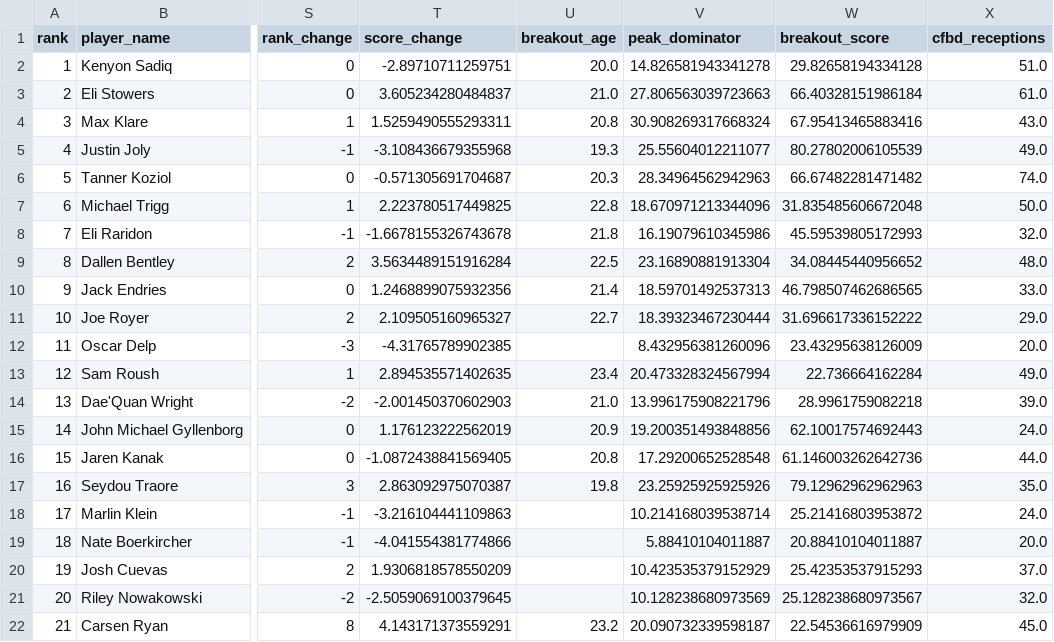
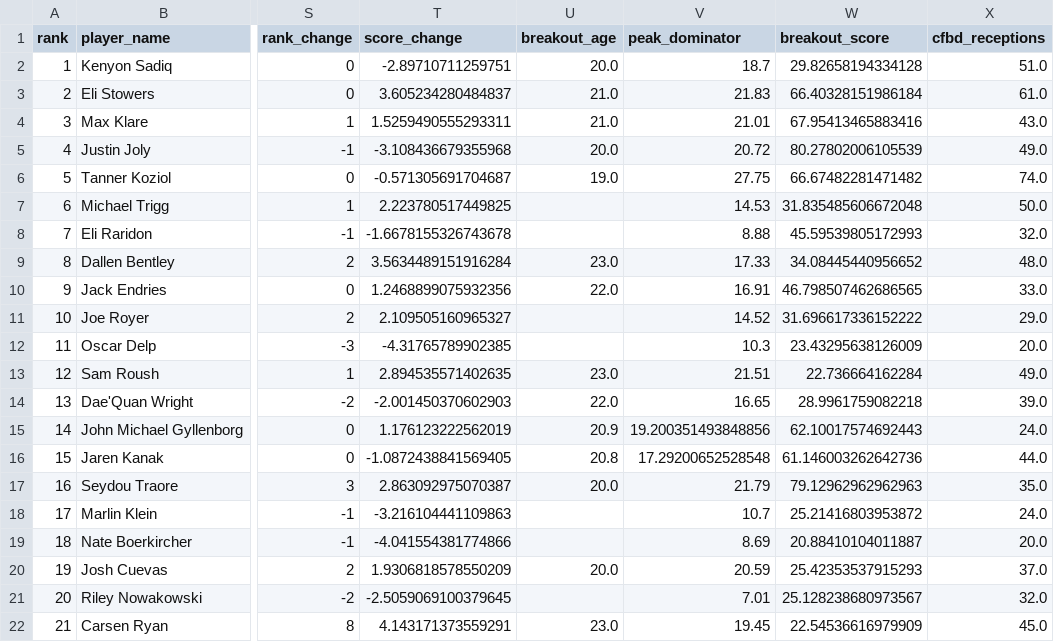
Before and after one commit to LavacheBeadsman/SlapModelV3, a CSV file: data/te_2026_prospects_final.csv, drawn as a sheet; only a part is shown, gaps mark what is left out; the diff covers the shown part only; the diff names each change by its address in the sheet, - before the commit and + after, or states it on an @@ line.

```diff
--- a/data/te_2026_prospects_final.csv
+++ b/data/te_2026_prospects_final.csv
-V2 (peak_dominator): 14.826581943341278
+V2 (peak_dominator): 18.7
-V3 (peak_dominator): 27.806563039723663
+V3 (peak_dominator): 21.83
-U4 (breakout_age): 20.8
+U4 (breakout_age): 21.0
-V4 (peak_dominator): 30.908269317668324
+V4 (peak_dominator): 21.01
-U5 (breakout_age): 19.3
+U5 (breakout_age): 20.0
-V5 (peak_dominator): 25.55604012211077
+V5 (peak_dominator): 20.72
-U6 (breakout_age): 20.3
+U6 (breakout_age): 19.0
-V6 (peak_dominator): 28.34964562942963
+V6 (peak_dominator): 27.75
-U7 (breakout_age): 22.8
+U7 (breakout_age): (empty)
-V7 (peak_dominator): 18.670971213344096
+V7 (peak_dominator): 14.53
-U8 (breakout_age): 21.8
+U8 (breakout_age): (empty)
-V8 (peak_dominator): 16.19079610345986
+V8 (peak_dominator): 8.88
-U9 (breakout_age): 22.5
+U9 (breakout_age): 23.0
-V9 (peak_dominator): 23.16890881913304
+V9 (peak_dominator): 17.33
-U10 (breakout_age): 21.4
+U10 (breakout_age): 22.0
-V10 (peak_dominator): 18.59701492537313
+V10 (peak_dominator): 16.91
-U11 (breakout_age): 22.7
+U11 (breakout_age): (empty)
-V11 (peak_dominator): 18.39323467230444
+V11 (peak_dominator): 14.52
-V12 (peak_dominator): 8.432956381260096
+V12 (peak_dominator): 10.3
-U13 (breakout_age): 23.4
+U13 (breakout_age): 23.0
-V13 (peak_dominator): 20.473328324567994
+V13 (peak_dominator): 21.51
-U14 (breakout_age): 21.0
+U14 (breakout_age): 22.0
-V14 (peak_dominator): 13.996175908221796
+V14 (peak_dominator): 16.65
-U17 (breakout_age): 19.8
+U17 (breakout_age): 20.0
-V17 (peak_dominator): 23.25925925925926
+V17 (peak_dominator): 21.79
-V18 (peak_dominator): 10.214168039538714
+V18 (peak_dominator): 10.7
-V19 (peak_dominator): 5.88410104011887
+V19 (peak_dominator): 8.69
-U20 (breakout_age): (empty)
+U20 (breakout_age): 20.0
-V20 (peak_dominator): 10.423535379152929
+V20 (peak_dominator): 20.59
-V21 (peak_dominator): 10.128238680973569
+V21 (peak_dominator): 7.01
-U22 (breakout_age): 23.2
+U22 (breakout_age): 23.0
-V22 (peak_dominator): 20.090732339598187
+V22 (peak_dominator): 19.45
```
Also changed, not shown: 35 edited cells elsewhere in this file, data/te_backtest_master.csv, output/slap_v5_2026_all.csv, 4 other files.
